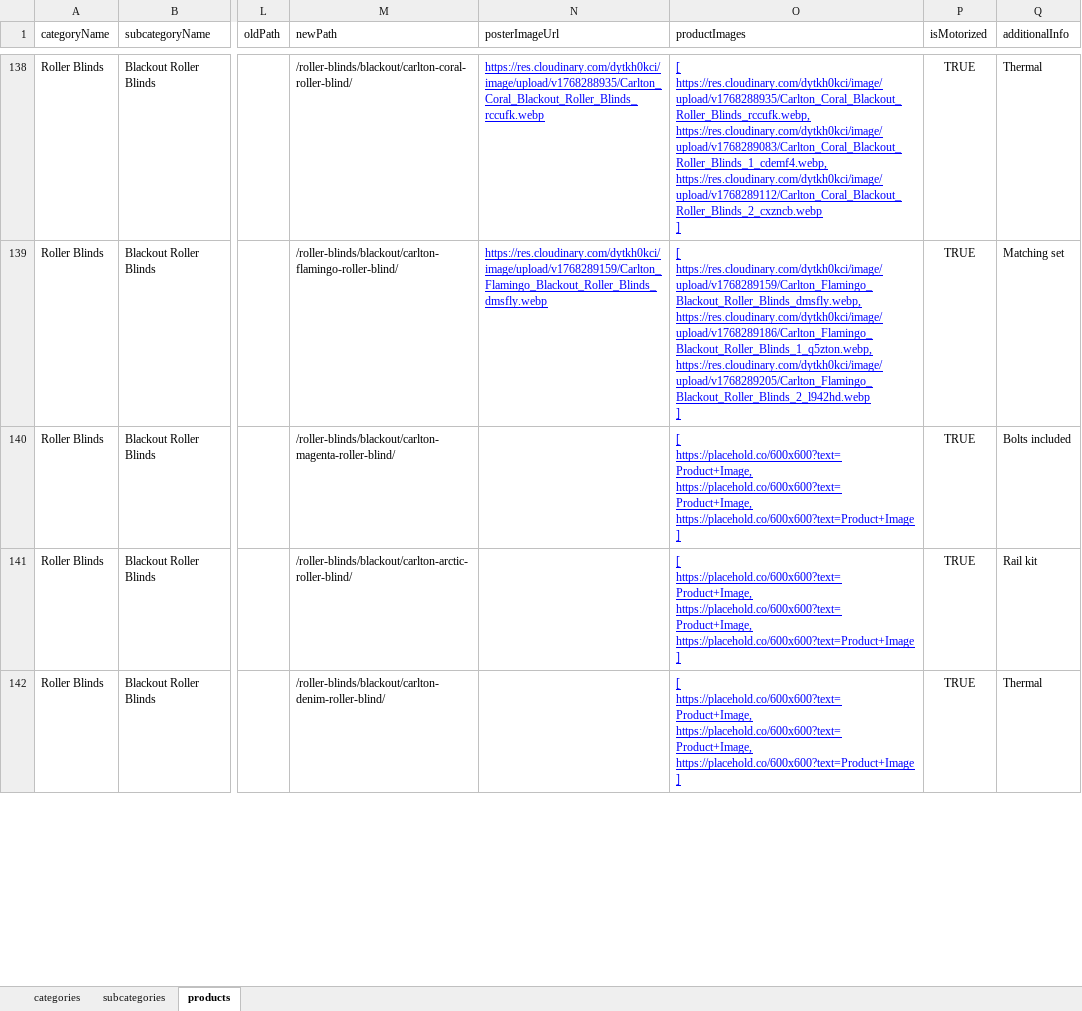
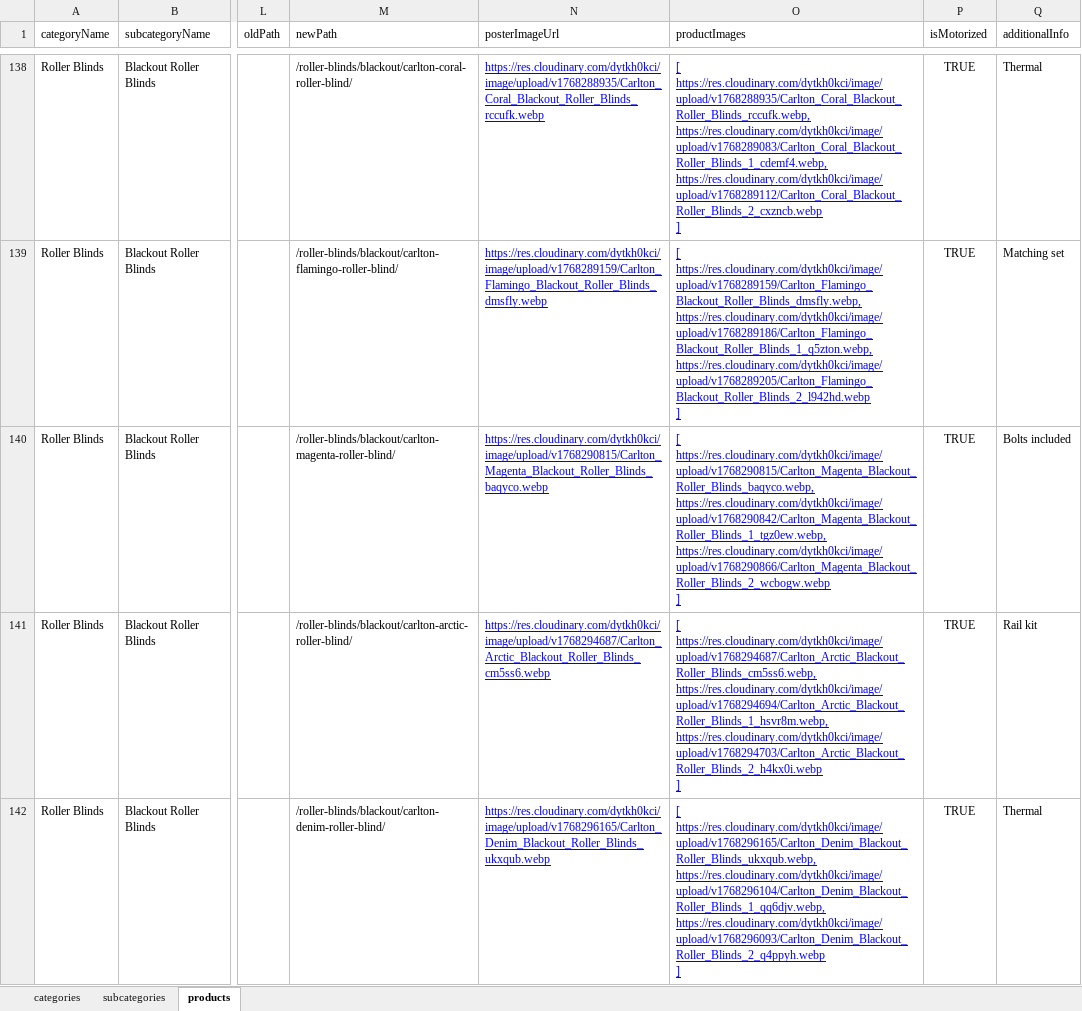
Before and after one commit to Team2Guys/cheapblinds-backend, an Excel workbook: prisma/seed/data/cheapblinds_data.xlsx, sheet products, drawn as a sheet; only a part is shown, gaps mark what is left out; values as stored, in another font and other column widths than the file's, no borders; charts and pictures and table styles not drawn; ↵ is a line break in a cell; the diff covers the shown part only; the diff names each change by its address in the sheet, - before the commit and + after, or states it on an @@ line.

Commit message:
data file updated

```diff
--- a/prisma/seed/data/cheapblinds_data.xlsx (sheet products)
+++ b/prisma/seed/data/cheapblinds_data.xlsx (sheet products)
-N140 (posterImageUrl): (empty)
+N140 (posterImageUrl): https://res.cloudinary.com/dytkh0kci/image/upload/v1768290815/Carlton_Magenta_Blackout_Roller_Blinds_baqyco.webp
-O140 (productImages): [ ↵ https://placehold.co/600x600?text=Product+Image, ↵ https://placehold.co/600x600?text=Product+Image, ↵ https://placehold.co/600x600?text=Product+Image ↵ ]
+O140 (productImages): [ ↵ https://res.cloudinary.com/dytkh0kci/image/upload/v1768290815/Carlton_Magenta_Blackout_Roller_Blinds_baqyco.webp, ↵ https://res.cloudinary.com/dytkh0kci/image/upload/v1768290842/Carlton_Magenta_Blackout_Roller_Blinds_1_tgz0ew.webp, ↵ https://res.cloudinary.com/dytkh0kci/image/upload/v1768290866/Carlton_Magenta_Blackout_Roller_Blinds_2_wcbogw.webp ↵ ]
-N141 (posterImageUrl): (empty)
+N141 (posterImageUrl): https://res.cloudinary.com/dytkh0kci/image/upload/v1768294687/Carlton_Arctic_Blackout_Roller_Blinds_cm5ss6.webp
-O141 (productImages): [ ↵ https://placehold.co/600x600?text=Product+Image, ↵ https://placehold.co/600x600?text=Product+Image, ↵ https://placehold.co/600x600?text=Product+Image ↵ ]
+O141 (productImages): [ ↵ https://res.cloudinary.com/dytkh0kci/image/upload/v1768294687/Carlton_Arctic_Blackout_Roller_Blinds_cm5ss6.webp, ↵ https://res.cloudinary.com/dytkh0kci/image/upload/v1768294694/Carlton_Arctic_Blackout_Roller_Blinds_1_hsvr8m.webp, ↵ https://res.cloudinary.com/dytkh0kci/image/upload/v1768294703/Carlton_Arctic_Blackout_Roller_Blinds_2_h4kx0i.webp ↵ ]
-N142 (posterImageUrl): (empty)
+N142 (posterImageUrl): https://res.cloudinary.com/dytkh0kci/image/upload/v1768296165/Carlton_Denim_Blackout_Roller_Blinds_ukxqub.webp
-O142 (productImages): [ ↵ https://placehold.co/600x600?text=Product+Image, ↵ https://placehold.co/600x600?text=Product+Image, ↵ https://placehold.co/600x600?text=Product+Image ↵ ]
+O142 (productImages): [ ↵ https://res.cloudinary.com/dytkh0kci/image/upload/v1768296165/Carlton_Denim_Blackout_Roller_Blinds_ukxqub.webp, ↵ https://res.cloudinary.com/dytkh0kci/image/upload/v1768296104/Carlton_Denim_Blackout_Roller_Blinds_1_qq6djv.webp, ↵ https://res.cloudinary.com/dytkh0kci/image/upload/v1768296093/Carlton_Denim_Blackout_Roller_Blinds_2_q4ppyh.webp ↵ ]
```
Also changed, not shown: 13 edited cells elsewhere in this sheet, sheet categories.
